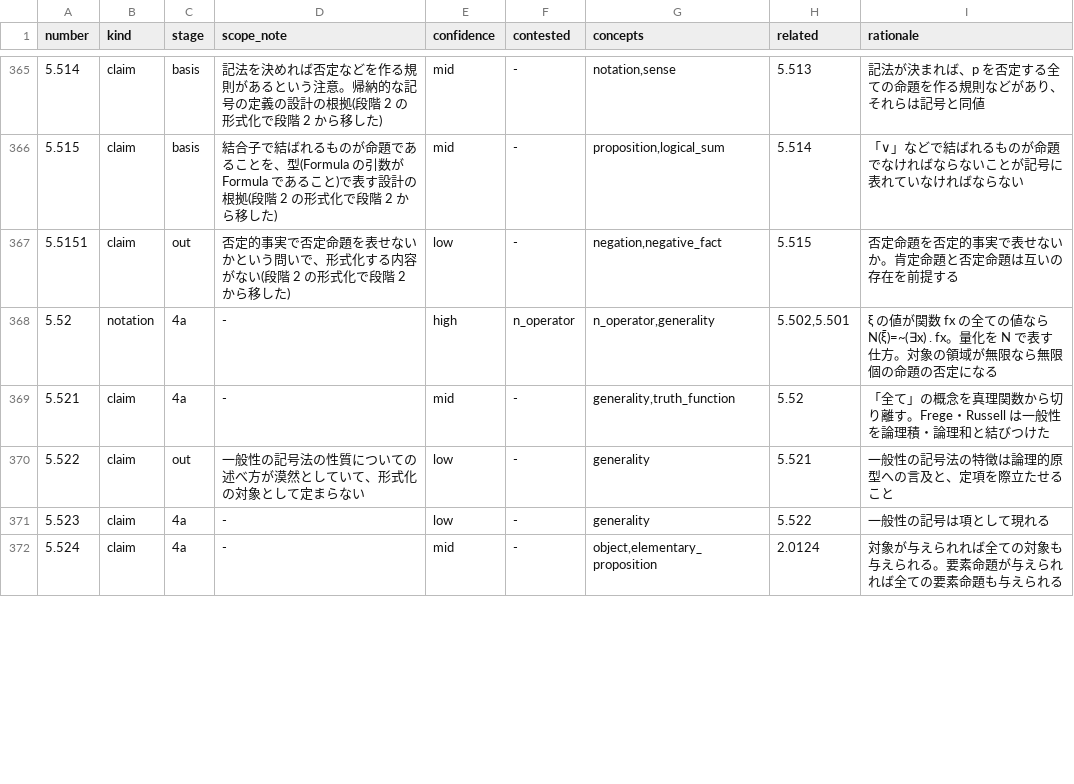
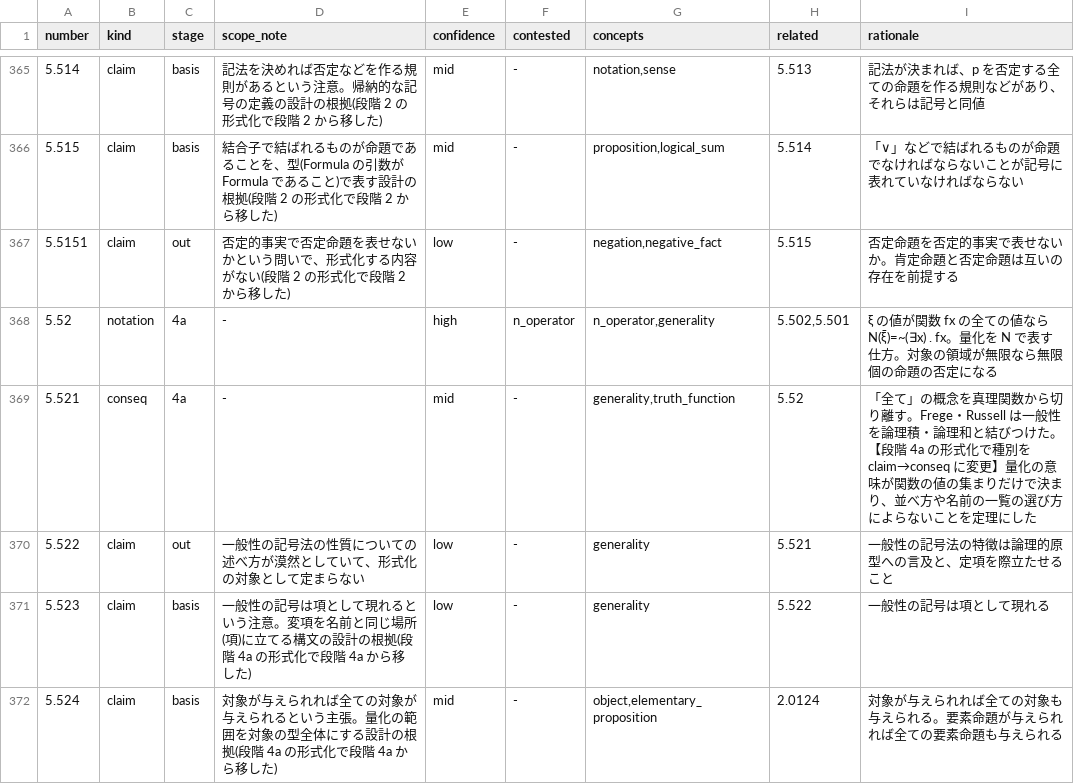
Before and after one commit to ckitidle/lean-tractatus-logico-philosophicus, a TSV file: analysis/reading/classification.tsv, drawn as a sheet; only a part is shown, gaps mark what is left out; the diff covers the shown part only.

```diff
--- a/analysis/reading/classification.tsv
+++ b/analysis/reading/classification.tsv
@@ -368,5 +368,5 @@ number	kind	stage	scope_note	confidence	contested	concepts	related	rationale
 5.52	notation	4a	-	high	n_operator	n_operator,generality	5.502,5.501	ξ の値が関数 fx の全ての値なら N(ξ̄)=~(∃x) . fx。量化を N で表す仕方。対象の領域が無限なら無限個の命題の否定になる
-5.521	claim	4a	-	mid	-	generality,truth_function	5.52	「全て」の概念を真理関数から切り離す。Frege・Russell は一般性を論理積・論理和と結びつけた
+5.521	conseq	4a	-	mid	-	generality,truth_function	5.52	「全て」の概念を真理関数から切り離す。Frege・Russell は一般性を論理積・論理和と結びつけた。【段階 4a の形式化で種別を claim→conseq に変更】量化の意味が関数の値の集まりだけで決まり、並べ方や名前の一覧の選び方によらないことを定理にした
 5.522	claim	out	一般性の記号法の性質についての述べ方が漠然としていて、形式化の対象として定まらない	low	-	generality	5.521	一般性の記号法の特徴は論理的原型への言及と、定項を際立たせること
-5.523	claim	4a	-	low	-	generality	5.522	一般性の記号は項として現れる
-5.524	claim	4a	-	mid	-	object,elementary_proposition	2.0124	対象が与えられれば全ての対象も与えられる。要素命題が与えられれば全ての要素命題も与えられる
+5.523	claim	basis	一般性の記号は項として現れるという注意。変項を名前と同じ場所(項)に立てる構文の設計の根拠(段階 4a の形式化で段階 4a から移した)	low	-	generality	5.522	一般性の記号は項として現れる
+5.524	claim	basis	対象が与えられれば全ての対象が与えられるという主張。量化の範囲を対象の型全体にする設計の根拠(段階 4a の形式化で段階 4a から移した)	mid	-	object,elementary_proposition	2.0124	対象が与えられれば全ての対象も与えられる。要素命題が与えられれば全ての要素命題も与えられる
```
Also changed, not shown: 10 edited cells elsewhere in this file, 7 other files.
